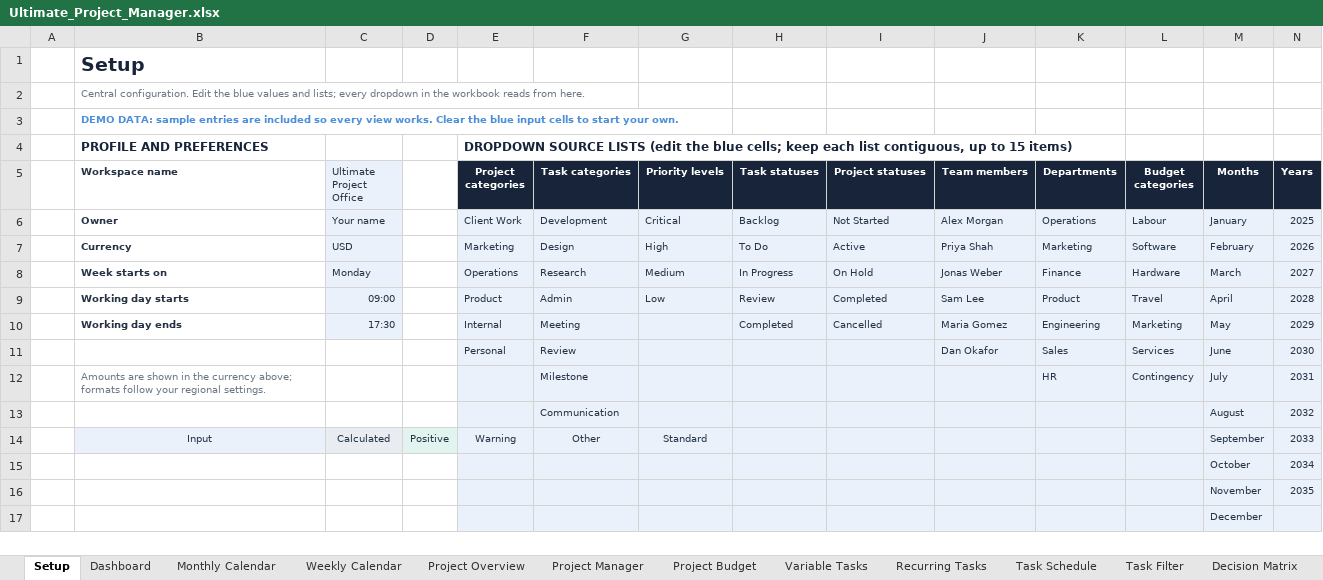
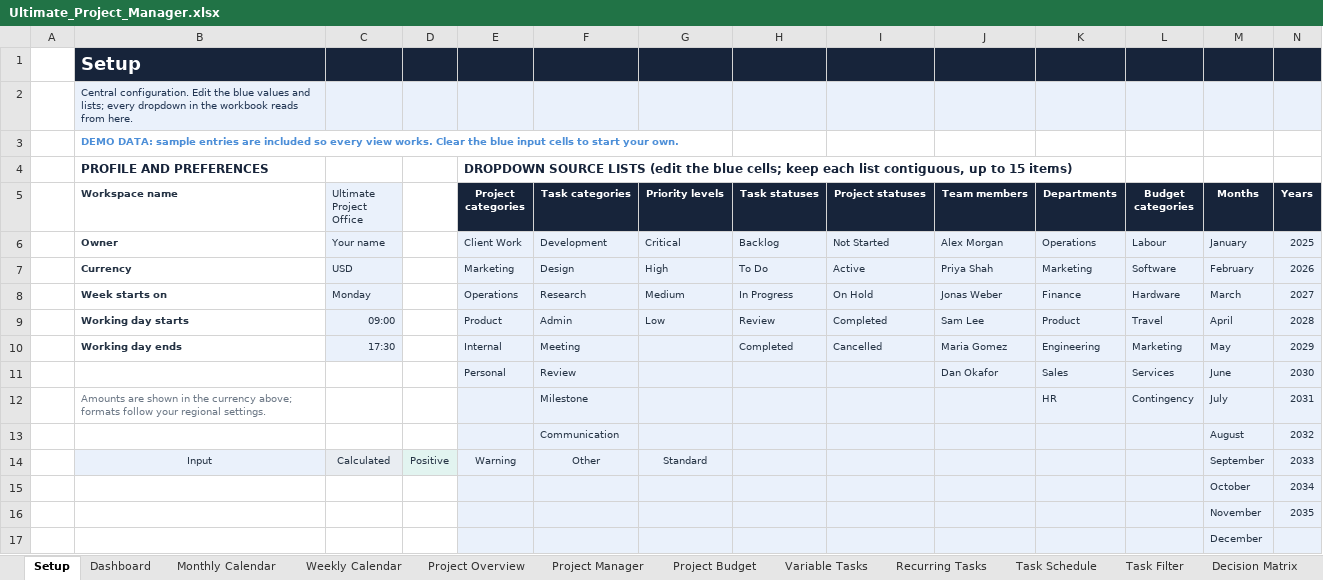
Before and after one commit to Yassineallach/schoolmaroc, an Excel workbook: productivity-bundle/product-1-ultimate-project-manager/Ultimate_Project_Manager.xlsx, sheet Setup, drawn as a sheet; only a part is shown; values as stored, in another font and other column widths than the file's, no borders; the diff names each change by its address in the sheet, - before the commit and + after, or states it on an @@ line.

```diff
--- a/productivity-bundle/product-1-ultimate-project-manager/Ultimate_Project_Manager.xlsx (sheet Setup)
+++ b/productivity-bundle/product-1-ultimate-project-manager/Ultimate_Project_Manager.xlsx (sheet Setup)
-B1:N1 fill: none
+B1:N1 fill: #17243A
-B1 text colour: #17243A
+B1 text colour: #FFFFFF, text size: smaller
-B2:N2 fill: none
+B2:N2 fill: #EAF1FB
-B2 text colour: #6B7785
+B2 text colour: #223653
```
Also changed, not shown: sheet Dashboard, sheet Weekly Calendar, sheet Monthly Calendar, sheet Project Overview, sheet Recurring Tasks, sheet Project Manager, 8 more sheets, 1 other file.
